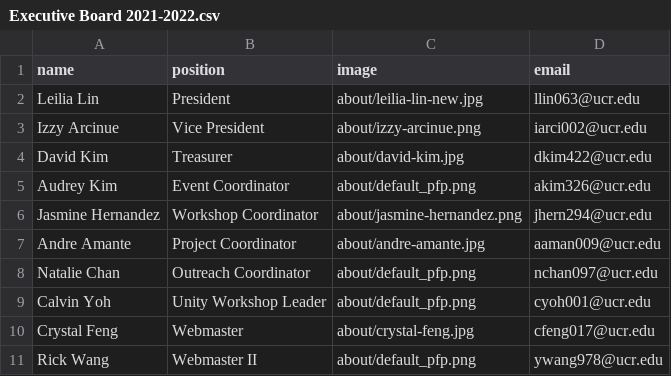
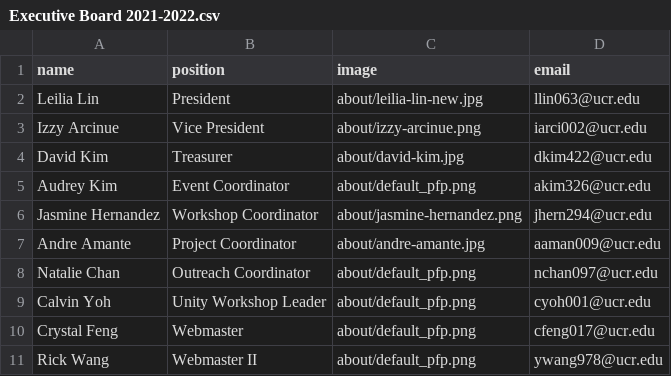
Before and after one commit to gamespawn/gamespawn.github.io, a CSV file: _data/officers/Executive Board 2021-2022.csv, drawn as a sheet.

Commit message:
Revert "crystal pfp update"
This reverts commit 4d884ea2666675058a143bc0736a671e51889683.

```diff
--- a/_data/officers/Executive Board 2021-2022.csv
+++ b/_data/officers/Executive Board 2021-2022.csv
@@ -9,3 +9,3 @@ Natalie Chan,Outreach Coordinator,about/default_pfp.png,nchan097@ucr.edu
 Calvin Yoh,Unity Workshop Leader,about/default_pfp.png,cyoh001@ucr.edu
-Crystal Feng,Webmaster,about/crystal-feng.jpg,cfeng017@ucr.edu
+Crystal Feng,Webmaster,about/default_pfp.png,cfeng017@ucr.edu
 Rick Wang,Webmaster II,about/default_pfp.png,ywang978@ucr.edu
```
Also changed, not shown: 1 other file.
